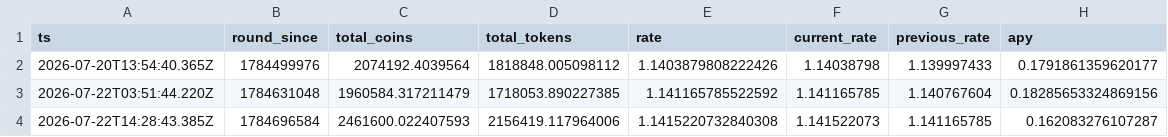
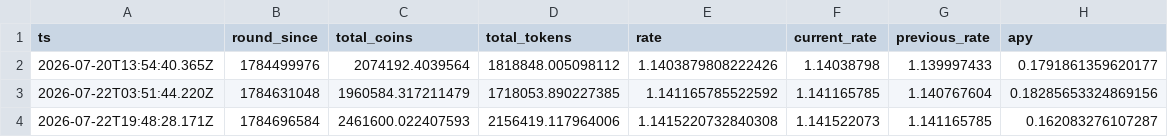
Before and after one commit to HipoFinance/dune, a CSV file: data/treasury_rate.csv, drawn as a sheet.

Commit message:
chore: update treasury rate dataset

```diff
--- a/data/treasury_rate.csv
+++ b/data/treasury_rate.csv
@@ -3,2 +3,2 @@ ts,round_since,total_coins,total_tokens,rate,current_rate,previous_rate,apy
 2026-07-22T03:51:44.220Z,1784631048,1960584.317211479,1718053.890227385,1.141165785522592,1.141165785,1.140767604,0.18285653324869156
-2026-07-22T14:28:43.385Z,1784696584,2461600.022407593,2156419.117964006,1.1415220732840308,1.141522073,1.141165785,0.162083276107287
+2026-07-22T19:48:28.171Z,1784696584,2461600.022407593,2156419.117964006,1.1415220732840308,1.141522073,1.141165785,0.162083276107287
```
